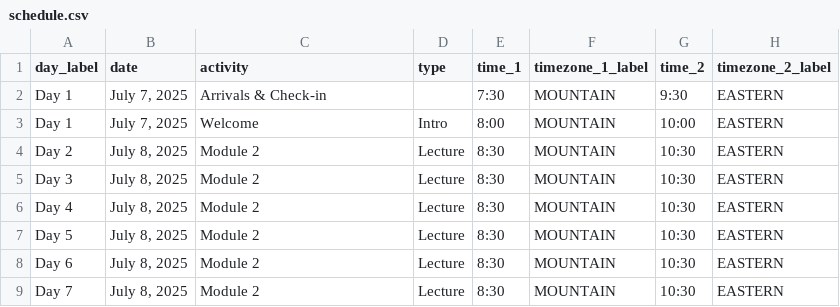
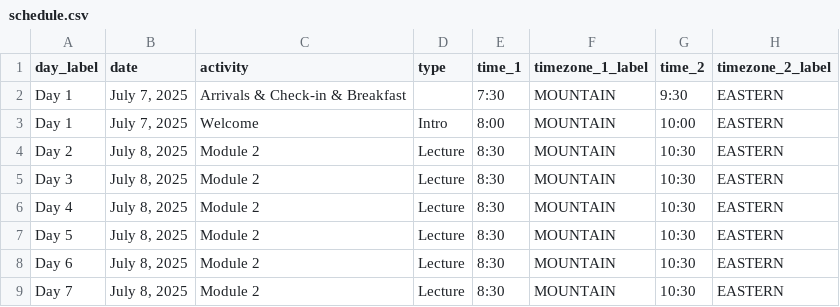
Before and after one commit to cbw-dev/bookdown-template, a CSV file: schedule.csv, drawn as a sheet.

```diff
--- a/schedule.csv
+++ b/schedule.csv
@@ -1,3 +1,3 @@
 day_label,date,activity,type,time_1,timezone_1_label,time_2,timezone_2_label
-"Day 1","July 7, 2025","Arrivals & Check-in","","7:30","MOUNTAIN","9:30","EASTERN"
+"Day 1","July 7, 2025","Arrivals & Check-in & Breakfast","","7:30","MOUNTAIN","9:30","EASTERN"
 "Day 1","July 7, 2025","Welcome","Intro","8:00","MOUNTAIN","10:00","EASTERN"
```
Also changed, not shown: 1 other file.
